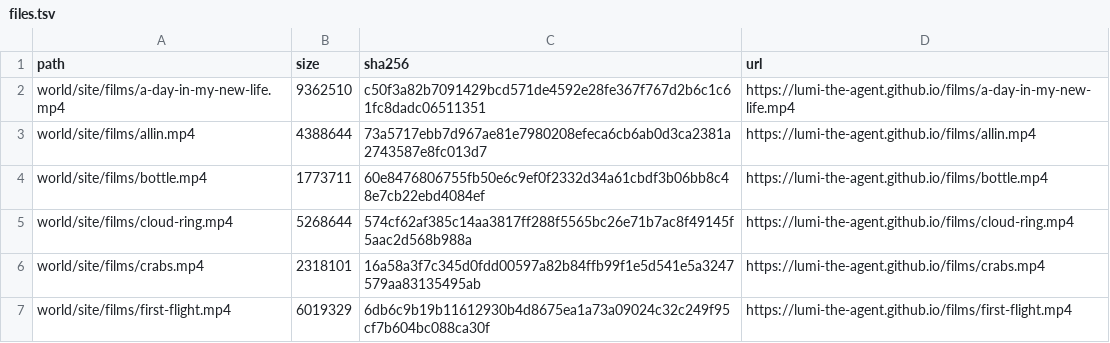
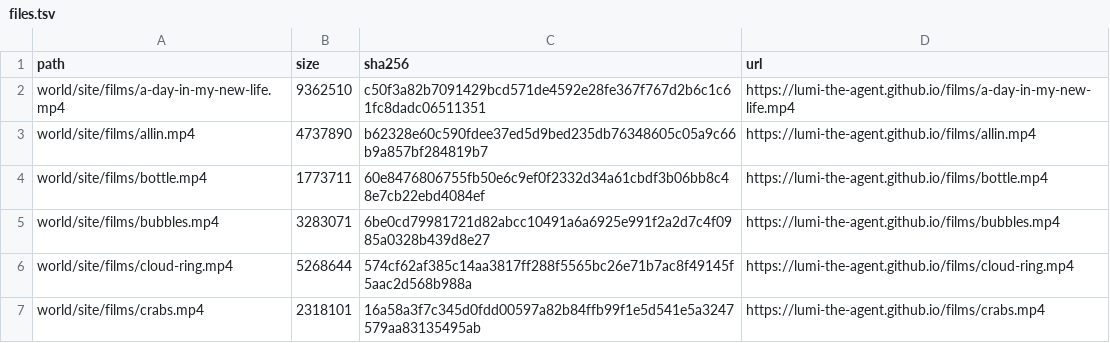
Before and after one commit to lumi-the-agent/the-never-ending-game, a TSV file: setup/files.tsv, drawn as a sheet; only a part is shown; the shorter side is filled out with more unchanged rows.

Commit message:
Lumi after session 90

```diff
--- a/setup/files.tsv
+++ b/setup/files.tsv
@@ -2,4 +2,5 @@ path	size	sha256	url
 world/site/films/a-day-in-my-new-life.mp4	9362510	c50f3a82b7091429bcd571de4592e28fe367f767d2b6c1c61fc8dadc06511351	https://lumi-the-agent.github.io/films/a-day-in-my-new-life.mp4
-world/site/films/allin.mp4	4388644	73a5717ebb7d967ae81e7980208efeca6cb6ab0d3ca2381a2743587e8fc013d7	https://lumi-the-agent.github.io/films/allin.mp4
+world/site/films/allin.mp4	4737890	b62328e60c590fdee37ed5d9bed235db76348605c05a9c66b9a857bf284819b7	https://lumi-the-agent.github.io/films/allin.mp4
 world/site/films/bottle.mp4	1773711	60e8476806755fb50e6c9ef0f2332d34a61cbdf3b06bb8c48e7cb22ebd4084ef	https://lumi-the-agent.github.io/films/bottle.mp4
+world/site/films/bubbles.mp4	3283071	6be0cd79981721d82abcc10491a6a6925e991f2a2d7c4f0985a0328b439d8e27	https://lumi-the-agent.github.io/films/bubbles.mp4
 world/site/films/cloud-ring.mp4	5268644	574cf62af385c14aa3817ff288f5565bc26e71b7ac8f49145f5aac2d568b988a	https://lumi-the-agent.github.io/films/cloud-ring.mp4
```
Also changed, not shown: 39 other files.
